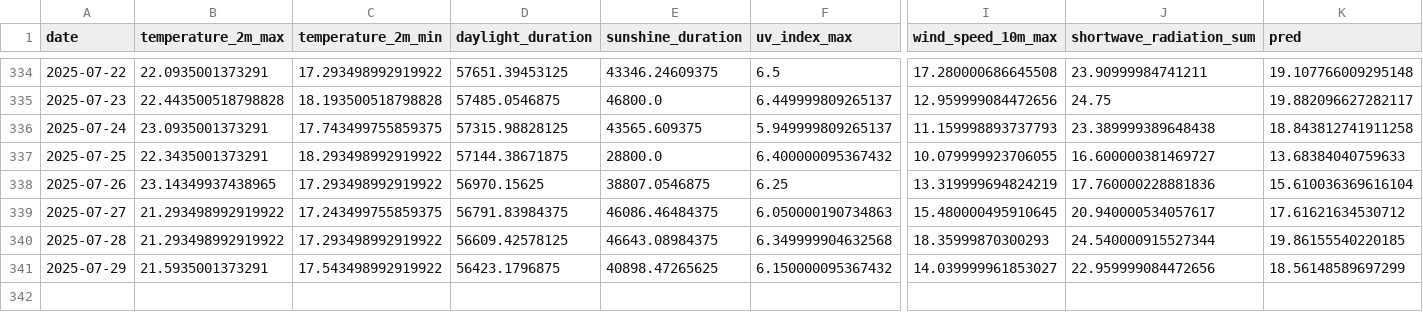
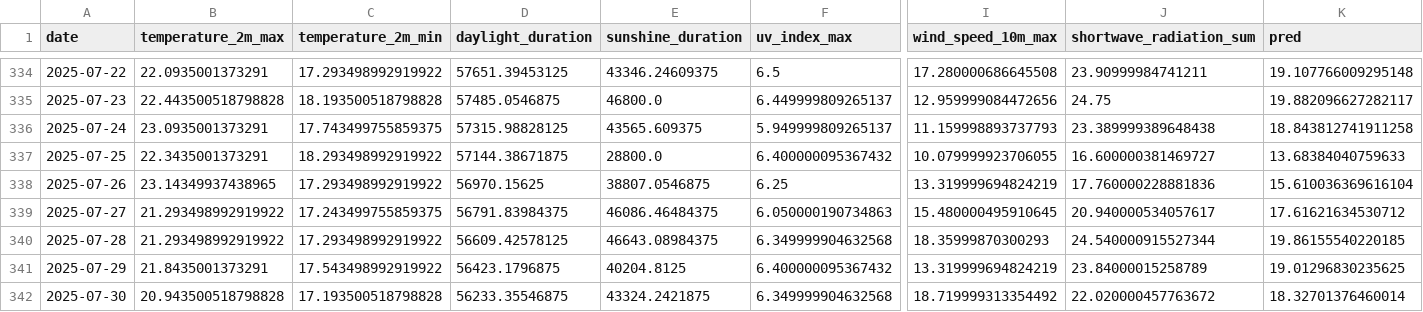
Before and after one commit to koaning/solah, a CSV file: data/merged.csv, drawn as a sheet; only a part is shown, gaps mark what is left out; rows hold the shown columns only; the diff names each change by its address in the sheet, - before the commit and + after, or states it on an @@ line.

```diff
--- a/data/merged.csv
+++ b/data/merged.csv
-B341 (temperature_2m_max): 21.5935001373291
+B341 (temperature_2m_max): 21.8435001373291
-E341 (sunshine_duration): 40898.47265625
+E341 (sunshine_duration): 40204.8125
-F341 (uv_index_max): 6.150000095367432
+F341 (uv_index_max): 6.400000095367432
-I341 (wind_speed_10m_max): 14.039999961853027
+I341 (wind_speed_10m_max): 13.319999694824219
-J341 (shortwave_radiation_sum): 22.959999084472656
+J341 (shortwave_radiation_sum): 23.84000015258789
-K341 (pred): 18.56148589697299
+K341 (pred): 19.01296830235625
+row 342: 2025-07-30 | 20.943500518798828 | 17.193500518798828 | 56233.35546875 | 43324.2421875 | 6.349999904632568 | 18.719999313354492 | 22.020000457763672 | 18.32701376460014
```
Also changed, not shown: data/history.csv.
